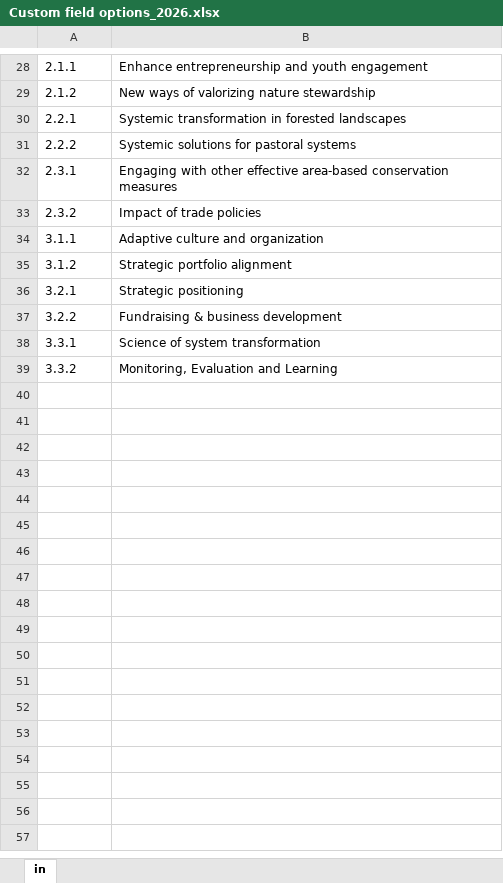
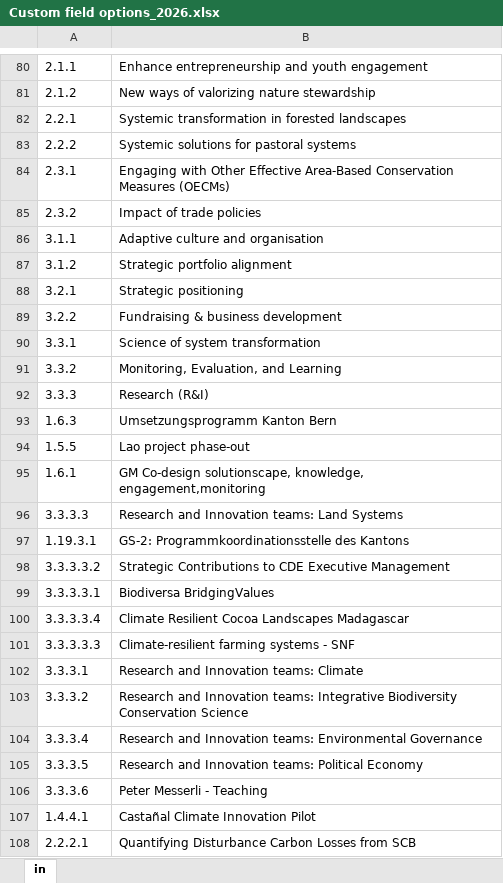
Before and after one commit to trigny/WA_flight_emissions, an Excel workbook: Custom field options_2026.xlsx, sheet in, drawn as a sheet; only a part is shown, gaps mark what is left out; values as stored, in another font and other column widths than the file's, no borders; addresses are those after the commit; the diff covers the shown part only; the diff names each change by its address in the sheet, - before the commit and + after, or states it on an @@ line.

```diff
--- a/Custom field options_2026.xlsx (sheet in)
+++ b/Custom field options_2026.xlsx (sheet in)
-B84: Engaging with other effective area-based conservation measures
+B84: Engaging with Other Effective Area-Based Conservation Measures (OECMs)
-B86: Adaptive culture and organization
+B86: Adaptive culture and organisation
-B91: Monitoring, Evaluation and Learning
+B91: Monitoring, Evaluation, and Learning
+row 92: 3.3.3 | Research (R&I)
+row 93: 1.6.3 | Umsetzungsprogramm Kanton Bern
+row 94: 1.5.5 | Lao project phase-out
+row 95: 1.6.1 | GM Co-design solutionscape, knowledge, engagement,monitoring
+row 96: 3.3.3.3 | Research and Innovation teams: Land Systems
+row 97: 1.19.3.1 | GS-2: Programmkoordinationsstelle des Kantons
+row 98: 3.3.3.3.2 | Strategic Contributions to CDE Executive Management
+row 99: 3.3.3.3.1 | Biodiversa BridgingValues
+row 100: 3.3.3.3.4 | Climate Resilient Cocoa Landscapes Madagascar
+row 101: 3.3.3.3.3 | Climate-resilient farming systems - SNF
+row 102: 3.3.3.1 | Research and Innovation teams: Climate
+row 103: 3.3.3.2 | Research and Innovation teams: Integrative Biodiversity Conservation Science
+row 104: 3.3.3.4 | Research and Innovation teams: Environmental Governance
+row 105: 3.3.3.5 | Research and Innovation teams: Political Economy
+row 106: 3.3.3.6 | Peter Messerli - Teaching
+row 107: 1.4.4.1 | Castañal Climate Innovation Pilot
+row 108: 2.2.2.1 | Quantifying Disturbance Carbon Losses from SCB
```
Also changed, not shown: 55 added rows, 3 removed rows, 3 moved rows and 13 edited cells elsewhere in this sheet.
